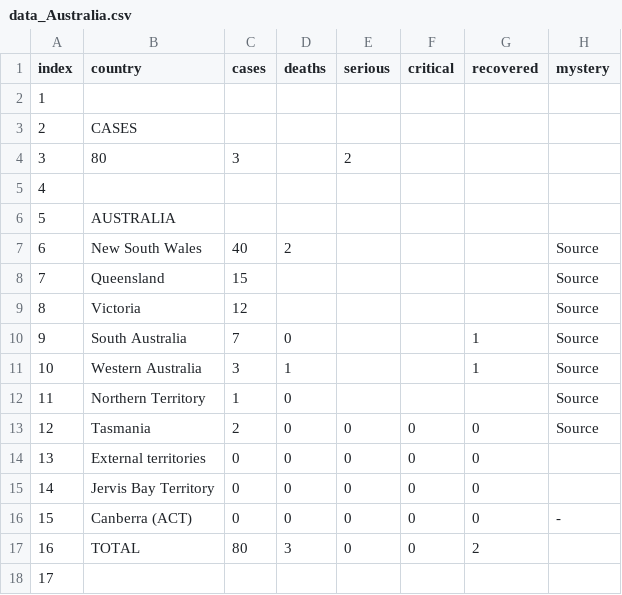
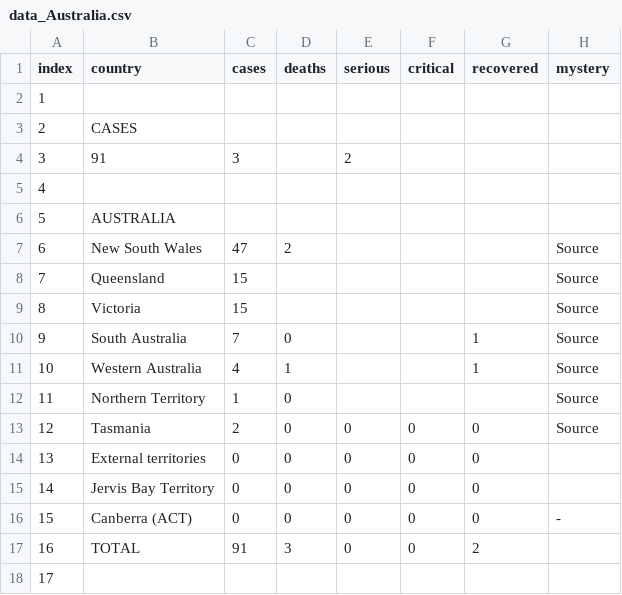
Before and after one commit to wjhurley/Coronavirus-Dashboard, a CSV file: tmp/data_Australia.csv, drawn as a sheet.

```diff
--- a/tmp/data_Australia.csv
+++ b/tmp/data_Australia.csv
@@ -3,10 +3,10 @@
 "2","CASES","","","","","",""
-"3","80","3","","2","","",""
+"3","91","3","","2","","",""
 "4","","","","","","",""
 "5","AUSTRALIA","","","","","",""
-"6","New South Wales","40","2","","","","Source"
+"6","New South Wales","47","2","","","","Source"
 "7","Queensland","15","","","","","Source"
-"8","Victoria","12","","","","","Source"
+"8","Victoria","15","","","","","Source"
 "9","South Australia","7","0","","","1","Source"
-"10","Western Australia","3","1","","","1","Source"
+"10","Western Australia","4","1","","","1","Source"
 "11","Northern Territory","1","0","","","","Source"
@@ -16,3 +16,3 @@
 "15","Canberra (ACT)","0","0","0","0","0","-"
-"16","TOTAL","80","3","0","0","2",""
+"16","TOTAL","91","3","0","0","2",""
 "17","","","","","","",""
```
Also changed, not shown: tmp/data_Canada.csv, tmp/data_China.csv, 16 other files.
